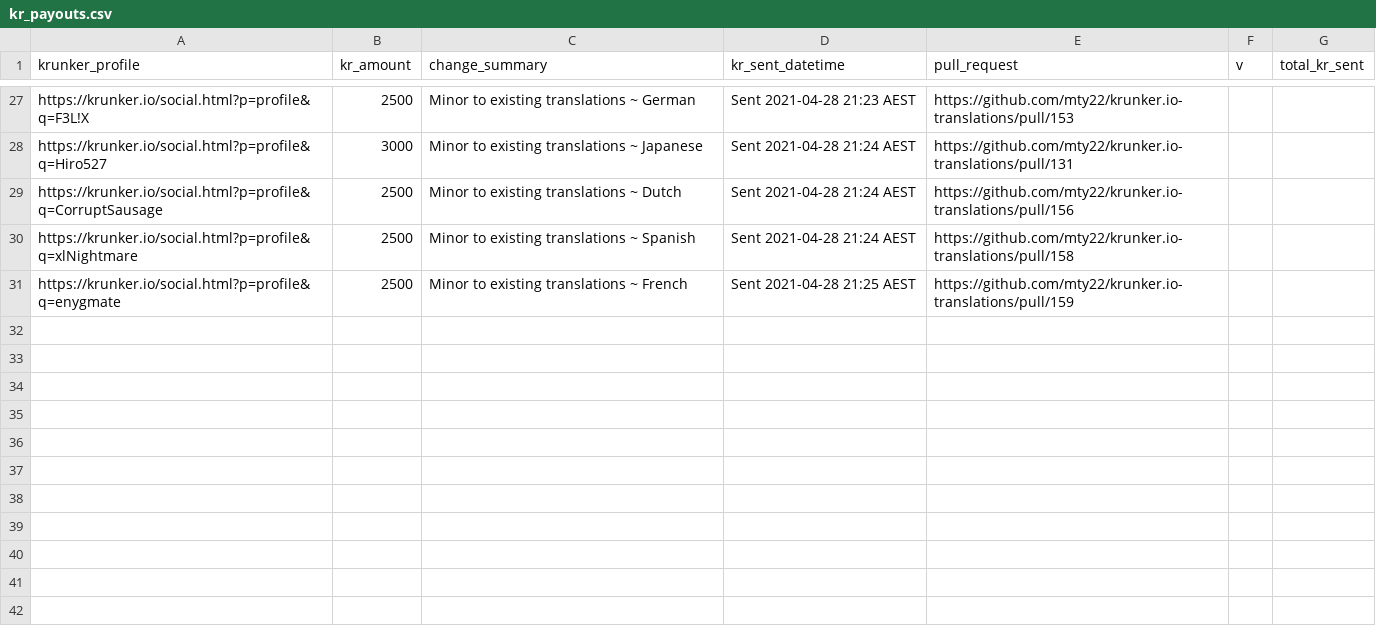
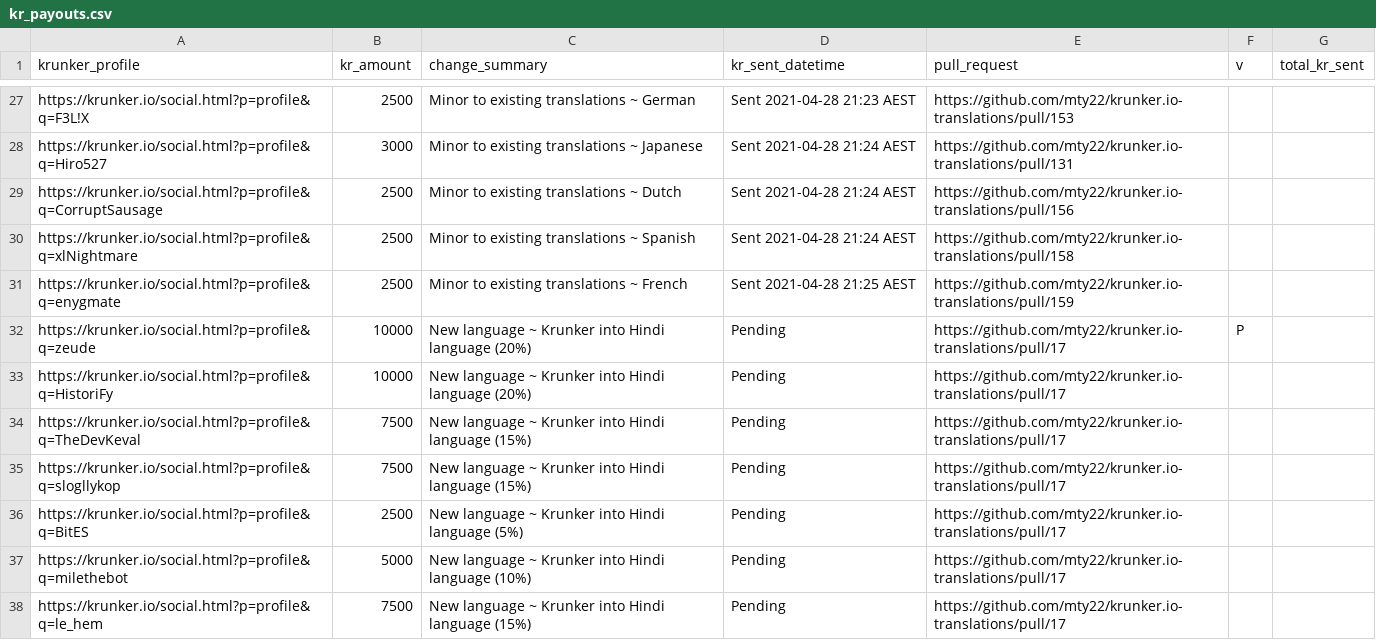
Before and after one commit to mty22/krunker.io-translations, a CSV file: kr_payouts.csv, drawn as a sheet; only a part is shown, gaps mark what is left out; the diff names each change by its address in the sheet, - before the commit and + after, or states it on an @@ line.

Commit message:
Update KR payouts after adding Hindi language.

```diff
--- a/kr_payouts.csv
+++ b/kr_payouts.csv
+row 32: https://krunker.io/social.html?p=profile&q=zeude | 10000 | New language ~ Krunker into Hindi language (20%) | Pending | https://github.com/mty22/krunker.io-translations/pull/17 | P
+row 33: https://krunker.io/social.html?p=profile&q=HistoriFy | 10000 | New language ~ Krunker into Hindi language (20%) | Pending | https://github.com/mty22/krunker.io-translations/pull/17
+row 34: https://krunker.io/social.html?p=profile&q=TheDevKeval | 7500 | New language ~ Krunker into Hindi language (15%) | Pending | https://github.com/mty22/krunker.io-translations/pull/17
+row 35: https://krunker.io/social.html?p=profile&q=slogllykop | 7500 | New language ~ Krunker into Hindi language (15%) | Pending | https://github.com/mty22/krunker.io-translations/pull/17
+row 36: https://krunker.io/social.html?p=profile&q=BitES | 2500 | New language ~ Krunker into Hindi language (5%) | Pending | https://github.com/mty22/krunker.io-translations/pull/17
+row 37: https://krunker.io/social.html?p=profile&q=milethebot | 5000 | New language ~ Krunker into Hindi language (10%) | Pending | https://github.com/mty22/krunker.io-translations/pull/17
+row 38: https://krunker.io/social.html?p=profile&q=le_hem | 7500 | New language ~ Krunker into Hindi language (15%) | Pending | https://github.com/mty22/krunker.io-translations/pull/17
```
